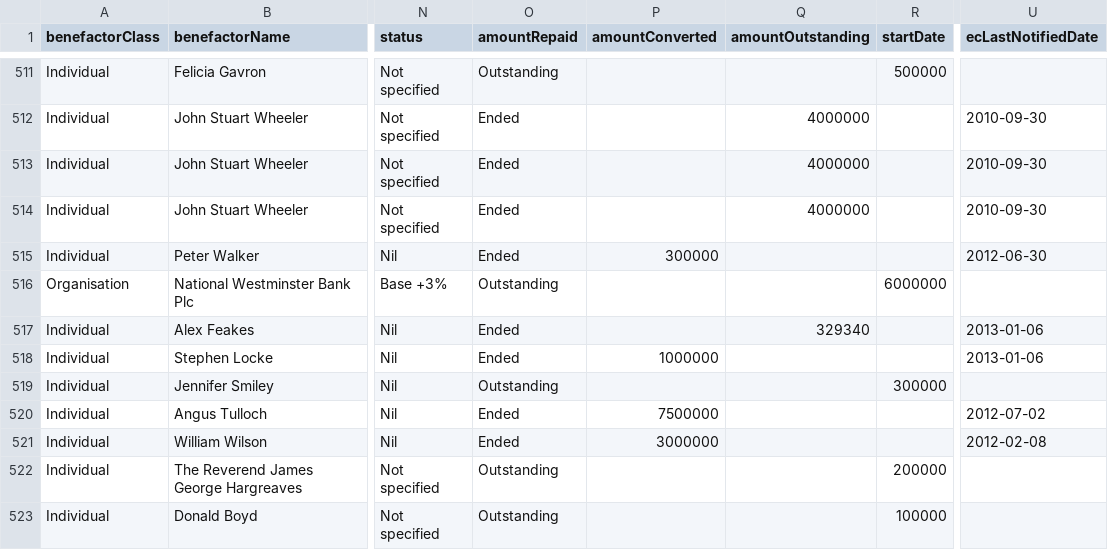
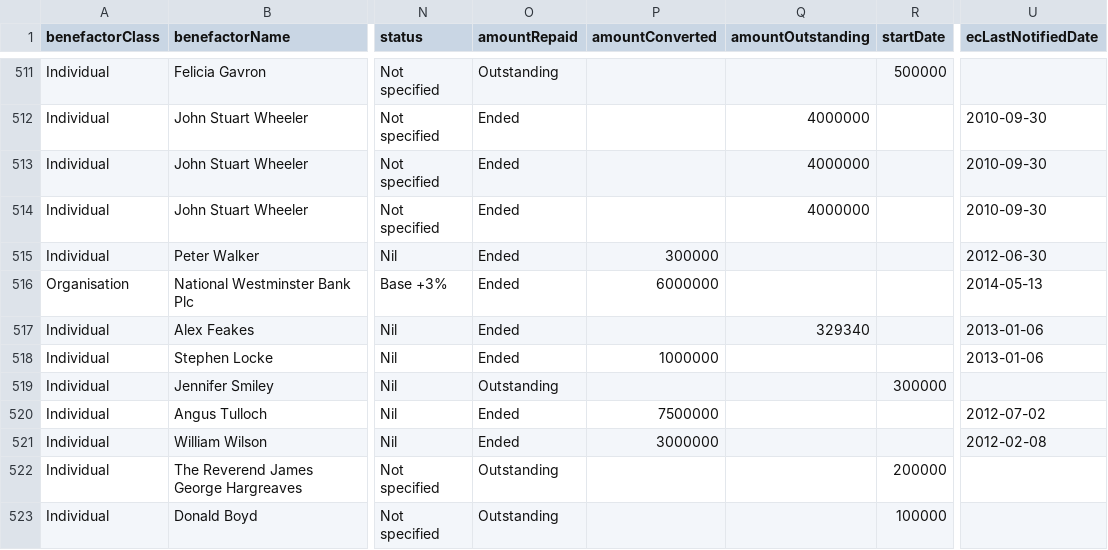
Before and after one commit to maxharlow/scrape-pef, a CSV file: loans.csv, drawn as a sheet; only a part is shown, gaps mark what is left out; the diff covers the shown part only; the diff names each change by its address in the sheet, - before the commit and + after, or states it on an @@ line.

```diff
--- a/loans.csv
+++ b/loans.csv
-O516 (amountRepaid): Outstanding
+O516 (amountRepaid): Ended
-P516 (amountConverted): (empty)
+P516 (amountConverted): 6000000
-R516 (startDate): 6000000
+R516 (startDate): (empty)
-U516 (ecLastNotifiedDate): (empty)
+U516 (ecLastNotifiedDate): 2014-05-13
```
Also changed, not shown: 10 added rows and 17 edited cells elsewhere in this file.
